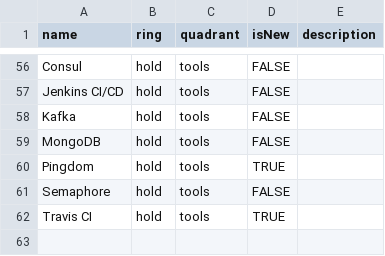
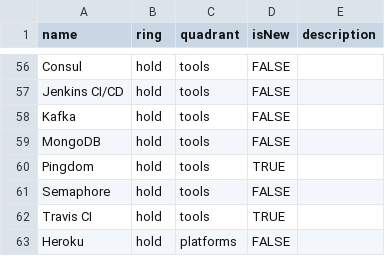
Before and after one commit to artsy/README, a CSV file: playbooks/technology_radar/artsy-tech-radar.csv, drawn as a sheet; only a part is shown, gaps mark what is left out; the diff names each change by its address in the sheet, - before the commit and + after, or states it on an @@ line.

Commit message:
Add Heroku as a hold

```diff
--- a/playbooks/technology_radar/artsy-tech-radar.csv
+++ b/playbooks/technology_radar/artsy-tech-radar.csv
+row 63: Heroku | hold | platforms | FALSE
```
